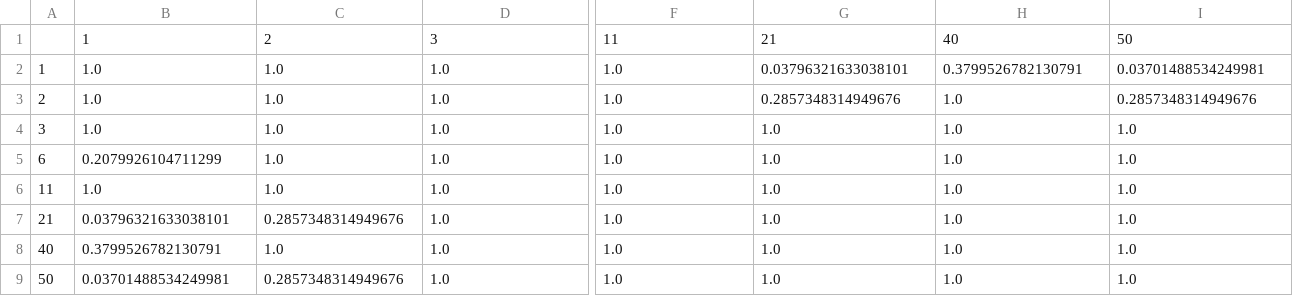
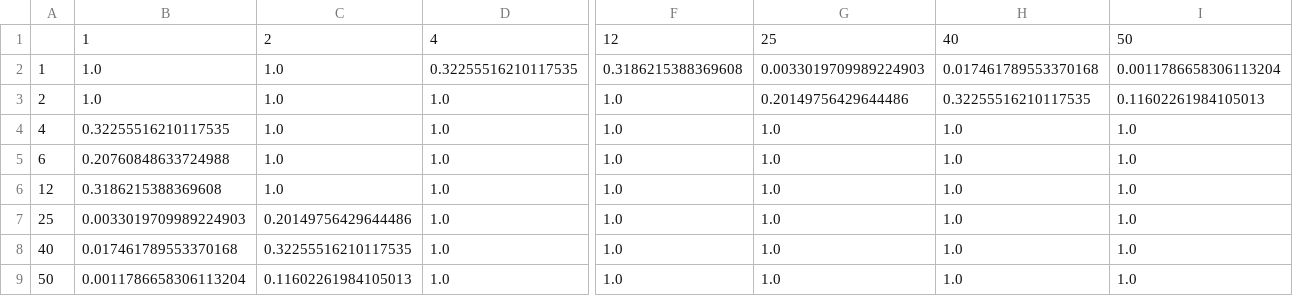
Before and after one commit to sear2701/glen.cyn.ecosystem, a CSV file: anova_results_parameters/native_dunn_holm.csv, drawn as a sheet; only a part is shown, gaps mark what is left out; the diff covers the shown part only; the diff names each change by its address in the sheet, - before the commit and + after, or states it on an @@ line.

```diff
--- a/anova_results_parameters/native_dunn_holm.csv
+++ b/anova_results_parameters/native_dunn_holm.csv
-D1: 3
+D1: 4
-F1: 11
+F1: 12
-G1: 21
+G1: 25
-D2: 1.0
+D2: 0.32255516210117535
-F2: 1.0
+F2: 0.3186215388369608
-G2: 0.03796321633038101
+G2: 0.0033019709989224903
-H2: 0.3799526782130791
+H2: 0.017461789553370168
-I2: 0.03701488534249981
+I2: 0.0011786658306113204
-G3: 0.2857348314949676
+G3: 0.20149756429644486
-H3: 1.0
+H3: 0.32255516210117535
-I3: 0.2857348314949676
+I3: 0.11602261984105013
-A4: 3
+A4: 4
-B4: 1.0
+B4: 0.32255516210117535
-B5: 0.2079926104711299
+B5: 0.20760848633724988
-A6: 11
+A6: 12
-B6: 1.0
+B6: 0.3186215388369608
-A7: 21
+A7: 25
-B7: 0.03796321633038101
+B7: 0.0033019709989224903
-C7: 0.2857348314949676
+C7: 0.20149756429644486
-B8: 0.3799526782130791
+B8: 0.017461789553370168
-C8: 1.0
+C8: 0.32255516210117535
-B9: 0.03701488534249981
+B9: 0.0011786658306113204
-C9: 0.2857348314949676
+C9: 0.11602261984105013
```
Also changed, not shown: 1 edited cell elsewhere in this file, ageclassn_overall_tests.csv, ageclassn_posthoc_tree.csv, 23 other files.
